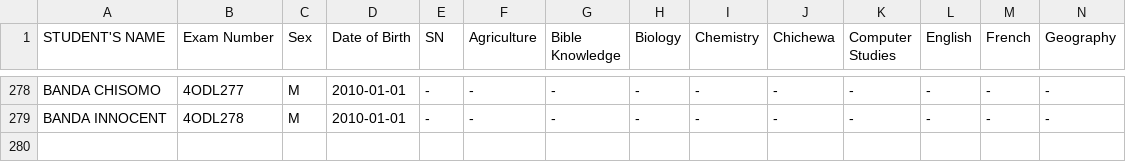
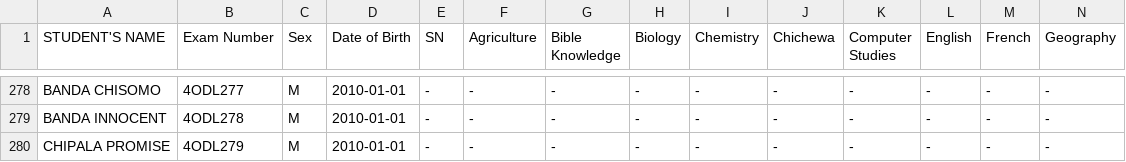
Before and after one commit to enitac/en1, a CSV file: form4.csv, drawn as a sheet; only a part is shown, gaps mark what is left out; rows hold the shown columns only; the diff names each change by its address in the sheet, - before the commit and + after, or states it on an @@ line.

Commit message:
Added student: CHIPALA PROMISE (4ODL279) to form4

```diff
--- a/form4.csv
+++ b/form4.csv
+row 280: CHIPALA PROMISE | 4ODL279 | M | 2010-01-01 | - | - | - | - | - | - | - | - | - | -
```
